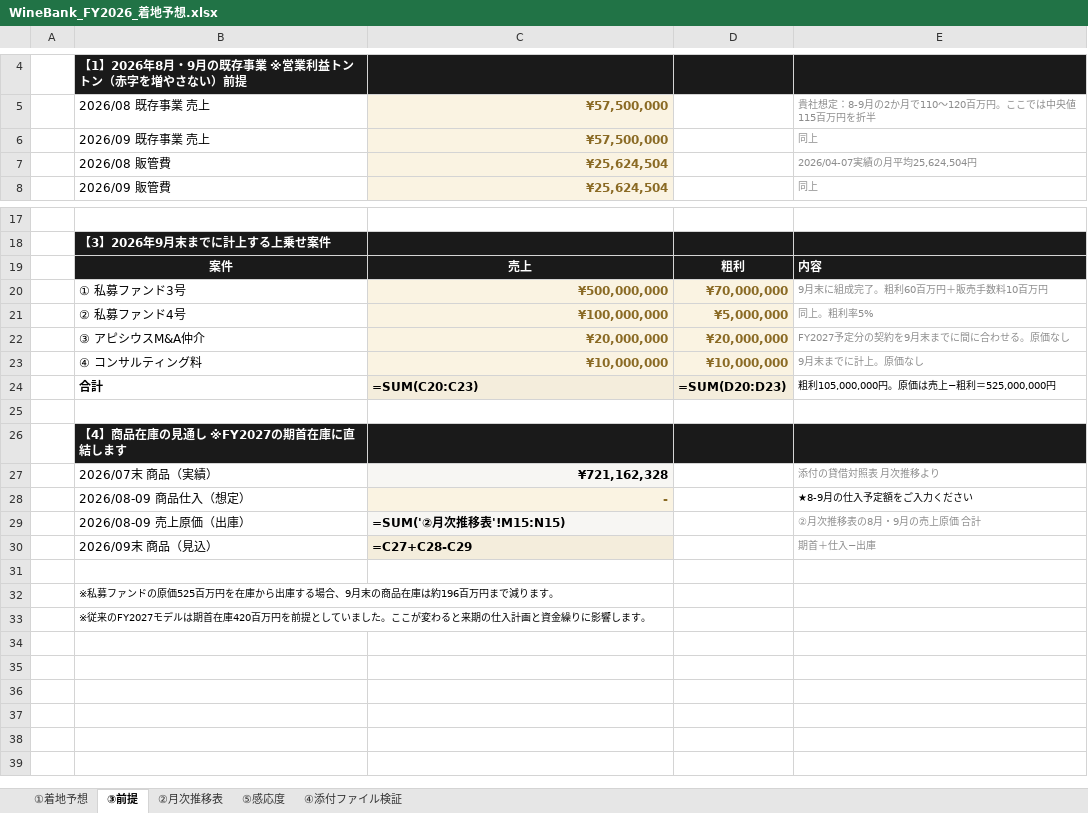
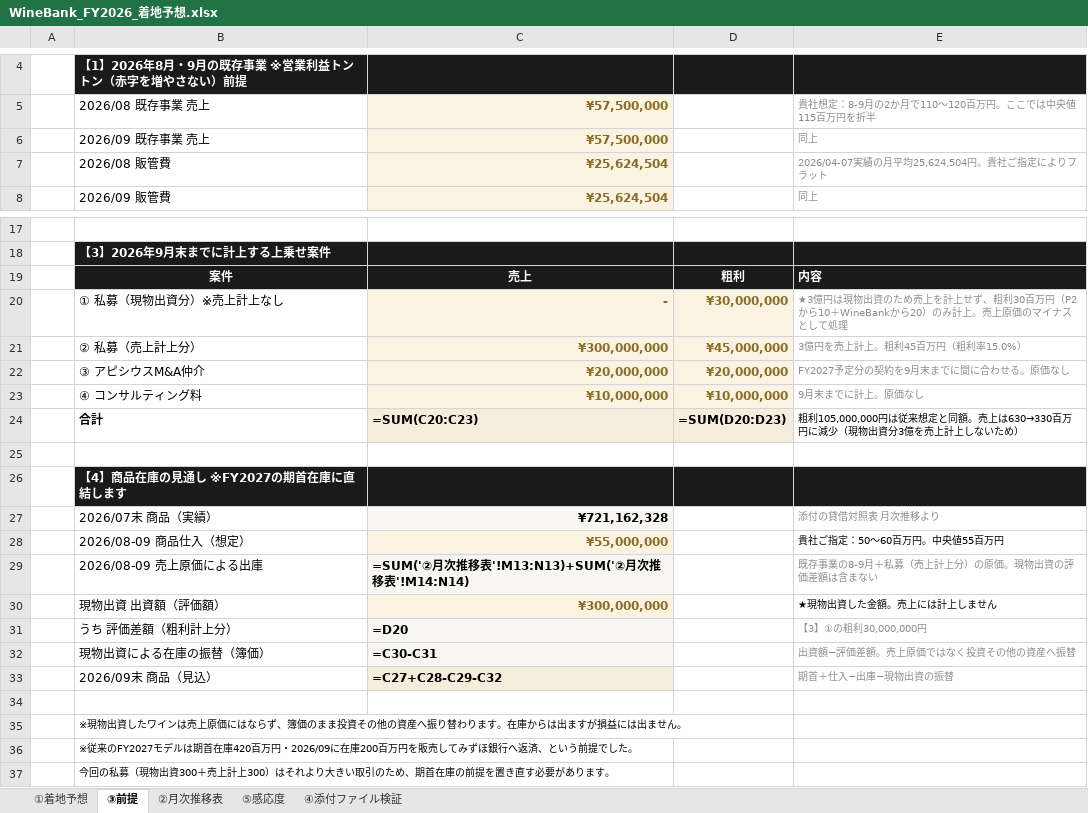
Before and after one commit to nakano-winebank/wine-auction, an Excel workbook: out/fy26/WineBank_FY2026_着地予想.xlsx, sheet ③前提, drawn as a sheet; only a part is shown, gaps mark what is left out; values as stored, in another font and other column widths than the file's, no borders; formulas without a stored value are shown as written; removed rows and columns are numbered as before the commit, all else as after; the diff names each change by its address in the sheet, - before the commit and + after, or states it on an @@ line.

```diff
--- a/out/fy26/WineBank_FY2026_着地予想.xlsx (sheet ③前提)
+++ b/out/fy26/WineBank_FY2026_着地予想.xlsx (sheet ③前提)
-E7: 2026/04-07実績の月平均25,624,504円
+E7: 2026/04-07実績の月平均25,624,504円。貴社ご指定によりフラット
-row 20:  | ① 私募ファンド3号 | ¥500,000,000 | ¥70,000,000 | 9月末に組成完了。粗利60百万円＋販売手数料10百万円
-row 21:  | ② 私募ファンド4号 | ¥100,000,000 | ¥5,000,000 | 同上。粗利率5%
+row 20:  | ① 私募（現物出資分）※売上計上なし | - | ¥30,000,000 | ★3億円は現物出資のため売上を計上せず、粗利30百万円（P2から10＋WineBankから20）のみ計上。売上原価のマイナスとして処理
+row 21:  | ② 私募（売上計上分） | ¥300,000,000 | ¥45,000,000 | 3億円を売上計上。粗利45百万円（粗利率15.0%）
-E24: 粗利105,000,000円。原価は売上−粗利＝525,000,000円
+E24: 粗利105,000,000円は従来想定と同額。売上は630→330百万円に減少（現物出資分3億を売上計上しないため）
-C28: -
+C28: ¥55,000,000
-E28: ★8-9月の仕入予定額をご入力ください
+E28: 貴社ご指定：50〜60百万円。中央値55百万円
-row 29:  | 2026/08-09 売上原価（出庫） | =SUM('②月次推移表'!M15:N15) |  | ②月次推移表の8月・9月の売上原価 合計
+row 29:  | 2026/08-09 売上原価による出庫 | =SUM('②月次推移表'!M13:N13)+SUM('②月次推移表'!M14:N14) |  | 既存事業の8-9月＋私募（売上計上分）の原価。現物出資の評価差額は含まない
+row 30:  | 現物出資 出資額（評価額） | ¥300,000,000 |  | ★現物出資した金額。売上には計上しません
+row 31:  | うち 評価差額（粗利計上分） | =D20 |  | 【3】①の粗利30,000,000円
+row 32:  | 現物出資による在庫の振替（簿価） | =C30-C31 |  | 出資額−評価差額。売上原価ではなく投資その他の資産へ振替
-C33: =C27+C28-C29
+C33: =C27+C28-C29-C32
-E33: 期首＋仕入−出庫
+E33: 期首＋仕入−出庫−現物出資の振替
-B35: ※私募ファンドの原価525百万円を在庫から出庫する場合、9月末の商品在庫は約196百万円まで減ります。
+B35: ※現物出資したワインは売上原価にはならず、簿価のまま投資その他の資産へ振り替わります。在庫からは出ますが損益には出ません。
-B36: …420百万円を前提としていました。ここが変わると来期の仕入計画と資金繰りに影響します。
+B36: …420百万円・2026/09に在庫200百万円を販売してみずほ銀行へ返済、という前提でした。
+row 37:  | 今回の私募（現物出資300＋売上計上300）はそれより大きい取引のため、期首在庫の前提を置き直す必要があります。
```
Also changed, not shown: sheet ②月次推移表, sheet ①着地予想, sheet ⑤感応度, 1 other file.
